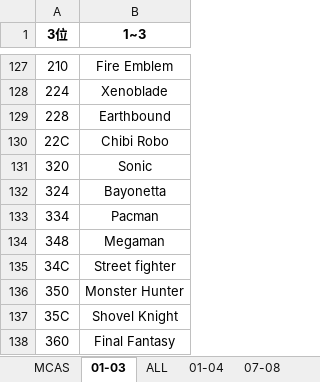
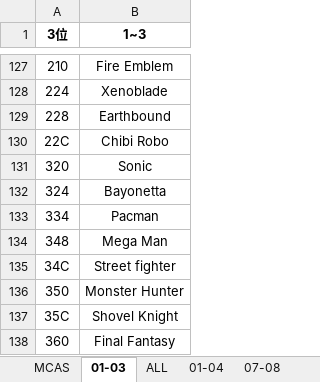
Before and after one commit to superanter/GameTools, an Excel workbook: GameTools/Documents/AmiiboTools/Amiibo Database - 20181007.xlsx, sheet 01-03, drawn as a sheet; only a part is shown, gaps mark what is left out; values as stored, in another font and other column widths than the file's, no borders; the diff names each change by its address in the sheet, - before the commit and + after, or states it on an @@ line.

```diff
--- a/GameTools/Documents/AmiiboTools/Amiibo Database - 20181007.xlsx (sheet 01-03)
+++ b/GameTools/Documents/AmiiboTools/Amiibo Database - 20181007.xlsx (sheet 01-03)
-B134 (1~3): Megaman
+B134 (1~3): Mega Man
```
Also changed, not shown: sheet ALL, sheet 13-14, sheet 09-12, sheet 01-04.
